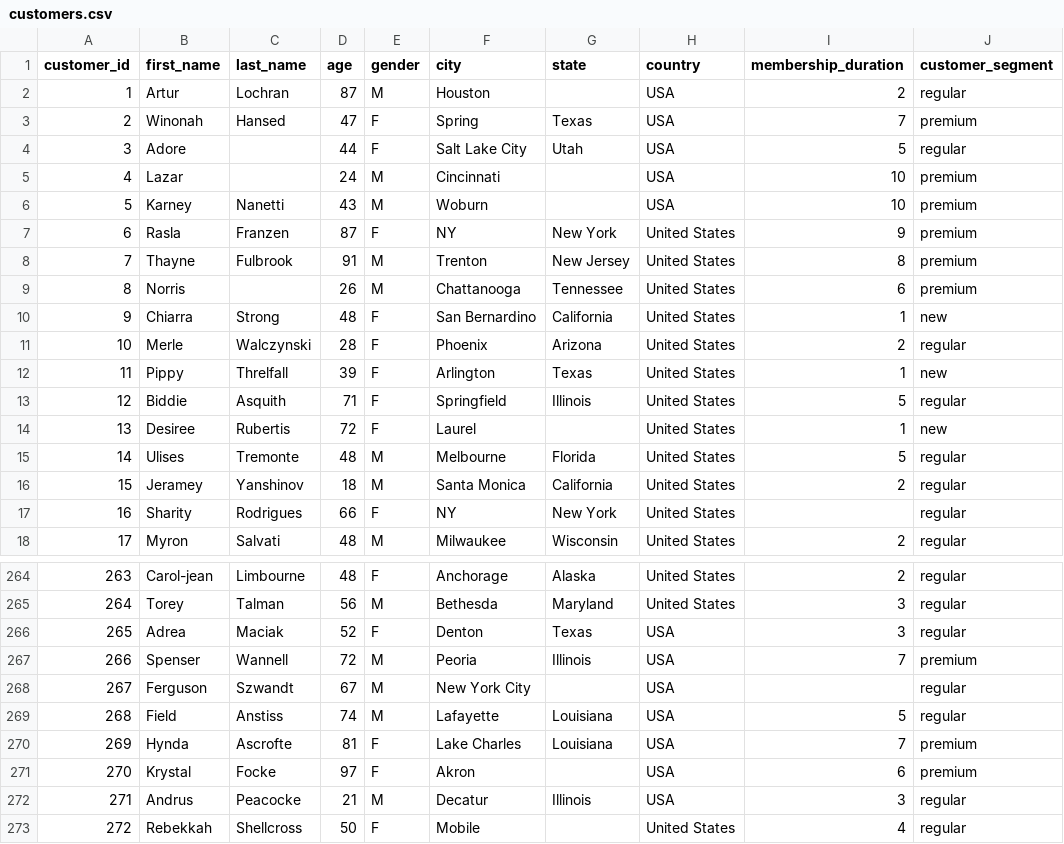
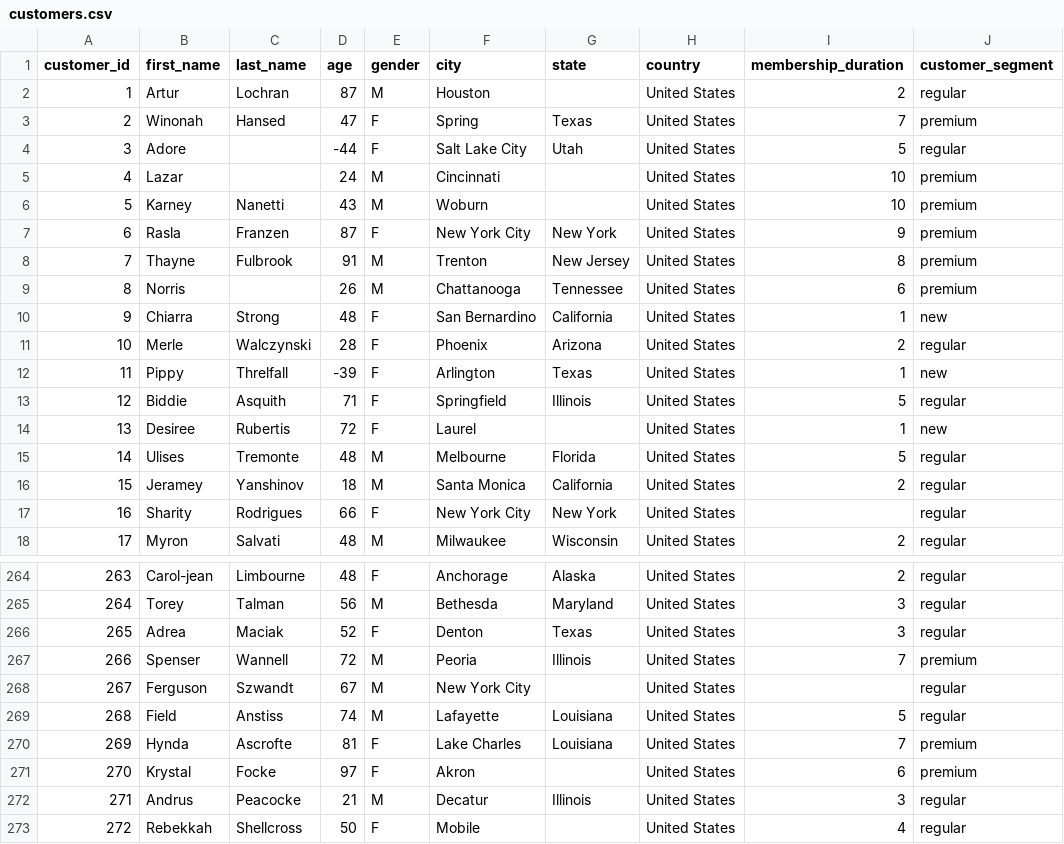
Before and after one commit to DeenankSharma/dai_assignment, a CSV file: data/customers.csv, drawn as a sheet; only a part is shown, gaps mark what is left out; the diff covers the shown part only.

```diff
--- a/data/customers.csv
+++ b/data/customers.csv
@@ -1,8 +1,8 @@
 customer_id,first_name,last_name,age,gender,city,state,country,membership_duration,customer_segment
-1,Artur,Lochran,87,M,Houston,,USA,2,regular
-2,Winonah,Hansed,47,F,Spring,Texas,USA,7,premium
-3,Adore,,44,F,Salt Lake City,Utah,USA,5,regular
-4,Lazar,,24,M,Cincinnati,,USA,10,premium
-5,Karney,Nanetti,43,M,Woburn,,USA,10,premium
-6,Rasla,Franzen,87,F,NY,New York,United States,9,premium
+1,Artur,Lochran,87,M,Houston,,United States,2,regular
+2,Winonah,Hansed,47,F,Spring,Texas,United States,7,premium
+3,Adore,,-44,F,Salt Lake City,Utah,United States,5,regular
+4,Lazar,,24,M,Cincinnati,,United States,10,premium
+5,Karney,Nanetti,43,M,Woburn,,United States,10,premium
+6,Rasla,Franzen,87,F,New York City,New York,United States,9,premium
 7,Thayne,Fulbrook,91,M,Trenton,New Jersey,United States,8,premium
@@ -11,3 +11,3 @@ customer_id,first_name,last_name,age,gender,city,state,country,membership_durati
 10,Merle,Walczynski,28,F,Phoenix,Arizona,United States,2,regular
-11,Pippy,Threlfall,39,F,Arlington,Texas,United States,1,new
+11,Pippy,Threlfall,-39,F,Arlington,Texas,United States,1,new
 12,Biddie,Asquith,71,F,Springfield,Illinois,United States,5,regular
@@ -16,3 +16,3 @@ customer_id,first_name,last_name,age,gender,city,state,country,membership_durati
 15,Jeramey,Yanshinov,18,M,Santa Monica,California,United States,2,regular
-16,Sharity,Rodrigues,66,F,NY,New York,United States,,regular
+16,Sharity,Rodrigues,66,F,New York City,New York,United States,,regular
 17,Myron,Salvati,48,M,Milwaukee,Wisconsin,United States,2,regular
@@ -265,9 +265,9 @@ customer_id,first_name,last_name,age,gender,city,state,country,membership_durati
 264,Torey,Talman,56,M,Bethesda,Maryland,United States,3,regular
-265,Adrea,Maciak,52,F,Denton,Texas,USA,3,regular
-266,Spenser,Wannell,72,M,Peoria,Illinois,USA,7,premium
-267,Ferguson,Szwandt,67,M,New York City,,USA,,regular
-268,Field,Anstiss,74,M,Lafayette,Louisiana,USA,5,regular
-269,Hynda,Ascrofte,81,F,Lake Charles,Louisiana,USA,7,premium
-270,Krystal,Focke,97,F,Akron,,USA,6,premium
-271,Andrus,Peacocke,21,M,Decatur,Illinois,USA,3,regular
+265,Adrea,Maciak,52,F,Denton,Texas,United States,3,regular
+266,Spenser,Wannell,72,M,Peoria,Illinois,United States,7,premium
+267,Ferguson,Szwandt,67,M,New York City,,United States,,regular
+268,Field,Anstiss,74,M,Lafayette,Louisiana,United States,5,regular
+269,Hynda,Ascrofte,81,F,Lake Charles,Louisiana,United States,7,premium
+270,Krystal,Focke,97,F,Akron,,United States,6,premium
+271,Andrus,Peacocke,21,M,Decatur,Illinois,United States,3,regular
 272,Rebekkah,Shellcross,50,F,Mobile,,United States,4,regular
```
Also changed, not shown: 21 edited cells elsewhere in this file, 3 other files.
